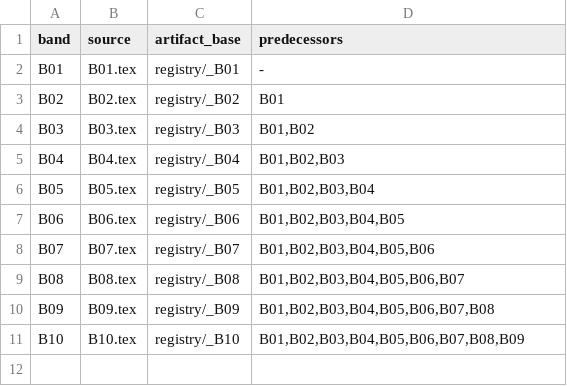
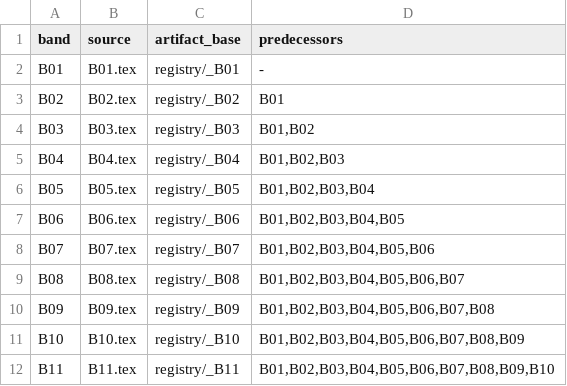
Before and after one commit to Losbarthos/Die-Grundlagen-der-Mathematik, a TSV file: band-dependencies.tsv, drawn as a sheet.

```diff
--- a/band-dependencies.tsv
+++ b/band-dependencies.tsv
@@ -11 +11,2 @@ B09	B09.tex	registry/_B09	B01,B02,B03,B04,B05,B06,B07,B08
 B10	B10.tex	registry/_B10	B01,B02,B03,B04,B05,B06,B07,B08,B09
+B11	B11.tex	registry/_B11	B01,B02,B03,B04,B05,B06,B07,B08,B09,B10
```
Also changed, not shown: 14 other files.
